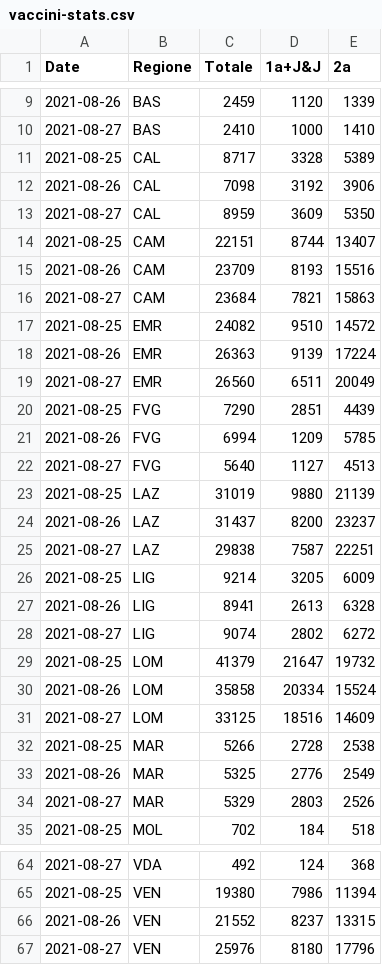
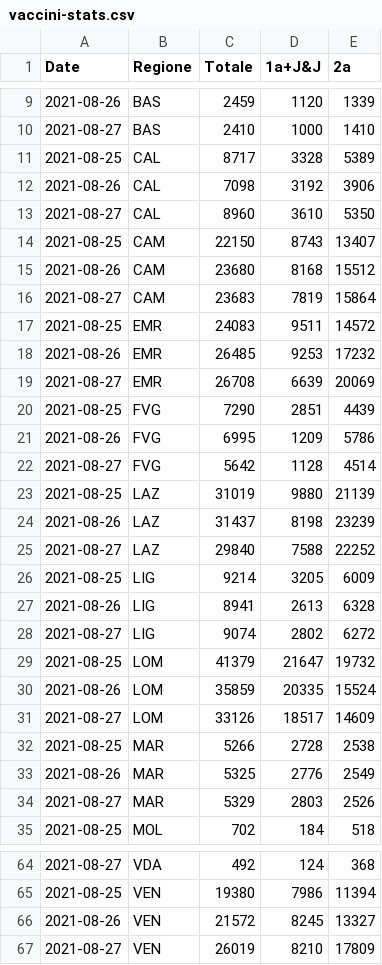
Before and after one commit to tomvitale/covid19-stats, a CSV file: vaccini-stats.csv, drawn as a sheet; only a part is shown, gaps mark what is left out; the diff covers the shown part only.

```diff
--- a/vaccini-stats.csv
+++ b/vaccini-stats.csv
@@ -12,15 +12,15 @@ Date,Regione,Totale,1a+J&J,2a
 2021-08-26,CAL,7098,3192,3906
-2021-08-27,CAL,8959,3609,5350
-2021-08-25,CAM,22151,8744,13407
-2021-08-26,CAM,23709,8193,15516
-2021-08-27,CAM,23684,7821,15863
-2021-08-25,EMR,24082,9510,14572
-2021-08-26,EMR,26363,9139,17224
-2021-08-27,EMR,26560,6511,20049
+2021-08-27,CAL,8960,3610,5350
+2021-08-25,CAM,22150,8743,13407
+2021-08-26,CAM,23680,8168,15512
+2021-08-27,CAM,23683,7819,15864
+2021-08-25,EMR,24083,9511,14572
+2021-08-26,EMR,26485,9253,17232
+2021-08-27,EMR,26708,6639,20069
 2021-08-25,FVG,7290,2851,4439
-2021-08-26,FVG,6994,1209,5785
-2021-08-27,FVG,5640,1127,4513
+2021-08-26,FVG,6995,1209,5786
+2021-08-27,FVG,5642,1128,4514
 2021-08-25,LAZ,31019,9880,21139
-2021-08-26,LAZ,31437,8200,23237
-2021-08-27,LAZ,29838,7587,22251
+2021-08-26,LAZ,31437,8198,23239
+2021-08-27,LAZ,29840,7588,22252
 2021-08-25,LIG,9214,3205,6009
@@ -29,4 +29,4 @@ Date,Regione,Totale,1a+J&J,2a
 2021-08-25,LOM,41379,21647,19732
-2021-08-26,LOM,35858,20334,15524
-2021-08-27,LOM,33125,18516,14609
+2021-08-26,LOM,35859,20335,15524
+2021-08-27,LOM,33126,18517,14609
 2021-08-25,MAR,5266,2728,2538
@@ -65,3 +65,3 @@ Date,Regione,Totale,1a+J&J,2a
 2021-08-25,VEN,19380,7986,11394
-2021-08-26,VEN,21552,8237,13315
-2021-08-27,VEN,25976,8180,17796
+2021-08-26,VEN,21572,8245,13327
+2021-08-27,VEN,26019,8210,17809
```
Also changed, not shown: 9 added rows, 9 removed rows and 10 edited cells elsewhere in this file, vaccini-data.csv.
